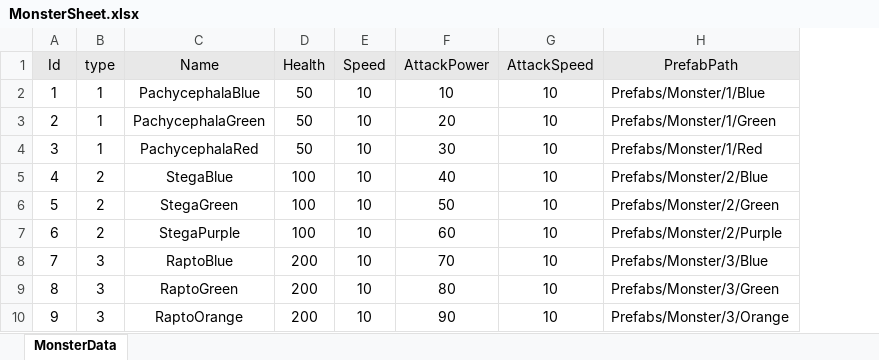
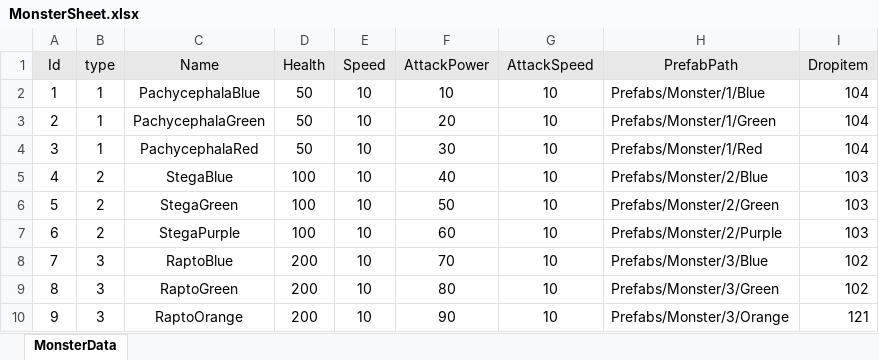
Before and after one commit to 1suyb/Survival, an Excel workbook: Survival/Assets/Excel/MonsterSheet.xlsx, sheet MonsterData, drawn as a sheet; values as stored, in another font and other column widths than the file's, no borders; the diff names each change by its address in the sheet, - before the commit and + after, or states it on an @@ line.

Commit message:
Feat : 드롭 아이템 데이터 생성

```diff
--- a/Survival/Assets/Excel/MonsterSheet.xlsx (sheet MonsterData)
+++ b/Survival/Assets/Excel/MonsterSheet.xlsx (sheet MonsterData)
+column I (Dropitem), rows 2-10: 104 | 104 | 104 | 103 | 103 | 103 | 102 | 102 | 121
```
